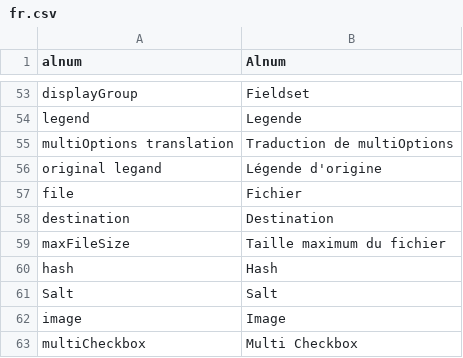
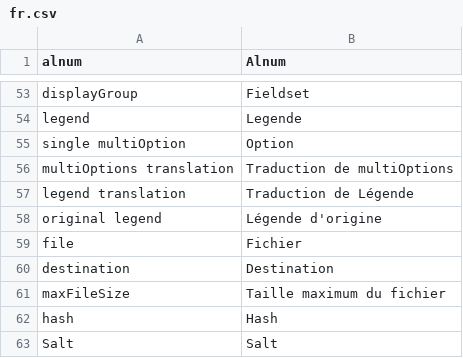
Before and after one commit to dachcom-digital/pimcore-formbuilder, a CSV file: texts/fr.csv, drawn as a sheet; only a part is shown, gaps mark what is left out; the shorter side is filled out with more unchanged rows.

```diff
--- a/texts/fr.csv
+++ b/texts/fr.csv
@@ -54,4 +54,6 @@
 "legend","Legende"
+"single multiOption","Option",
 "multiOptions translation","Traduction de multiOptions"
-"original legand","Légende d'origine"
+"legend translation","Traduction de Légende"
+"original legend","Légende d'origine"
 "file","Fichier"
```
Also changed, not shown: texts/en.csv, 13 other files.
